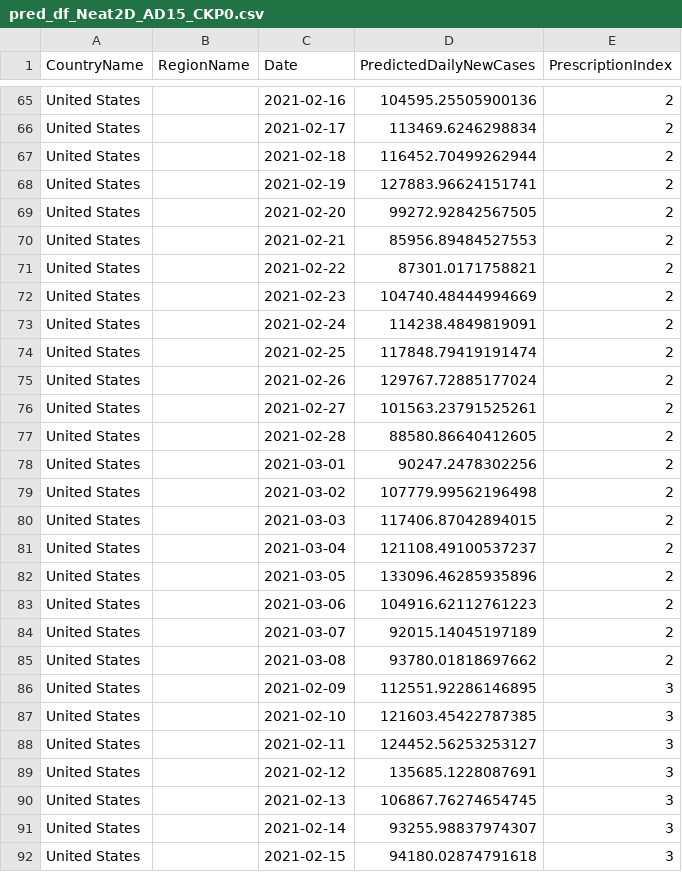
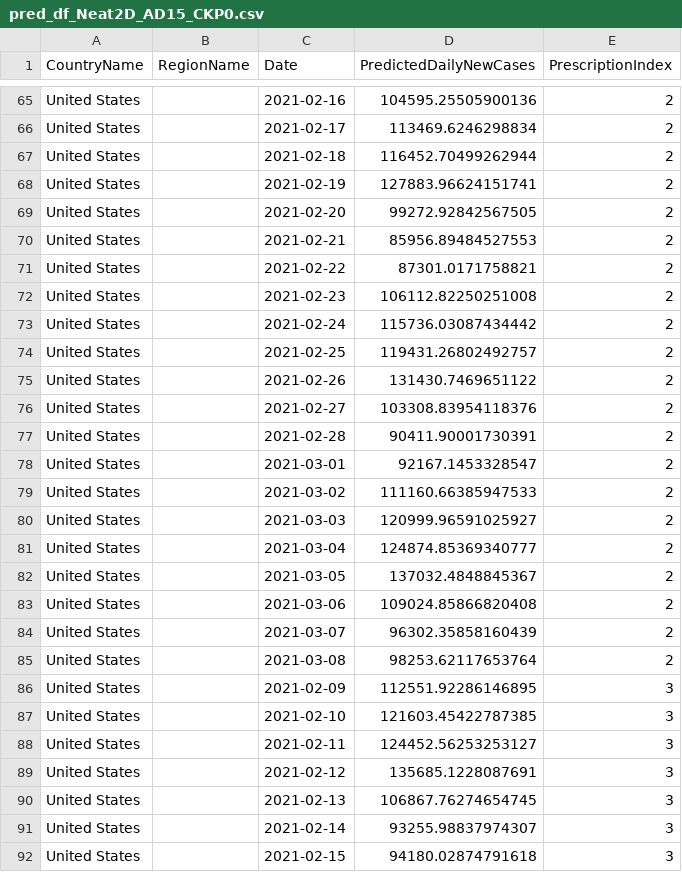
Before and after one commit to prabodhw96/Team-Streamlit, a CSV file: src/data/pred_df_Neat2D_AD15_CKP0.csv, drawn as a sheet; only a part is shown, gaps mark what is left out.

```diff
--- a/src/data/pred_df_Neat2D_AD15_CKP0.csv
+++ b/src/data/pred_df_Neat2D_AD15_CKP0.csv
@@ -71,16 +71,16 @@ United States,,2021-02-21,85956.89484527553,2
 United States,,2021-02-22,87301.0171758821,2
-United States,,2021-02-23,104740.48444994669,2
-United States,,2021-02-24,114238.4849819091,2
-United States,,2021-02-25,117848.79419191474,2
-United States,,2021-02-26,129767.72885177024,2
-United States,,2021-02-27,101563.23791525261,2
-United States,,2021-02-28,88580.86640412605,2
-United States,,2021-03-01,90247.2478302256,2
-United States,,2021-03-02,107779.99562196498,2
-United States,,2021-03-03,117406.87042894015,2
-United States,,2021-03-04,121108.49100537237,2
-United States,,2021-03-05,133096.46285935896,2
-United States,,2021-03-06,104916.62112761223,2
-United States,,2021-03-07,92015.14045197189,2
-United States,,2021-03-08,93780.01818697662,2
+United States,,2021-02-23,106112.82250251008,2
+United States,,2021-02-24,115736.03087434442,2
+United States,,2021-02-25,119431.26802492757,2
+United States,,2021-02-26,131430.7469651122,2
+United States,,2021-02-27,103308.83954118376,2
+United States,,2021-02-28,90411.90001730391,2
+United States,,2021-03-01,92167.1453328547,2
+United States,,2021-03-02,111160.66385947533,2
+United States,,2021-03-03,120999.96591025927,2
+United States,,2021-03-04,124874.85369340777,2
+United States,,2021-03-05,137032.4848845367,2
+United States,,2021-03-06,109024.85866820408,2
+United States,,2021-03-07,96302.35858160439,2
+United States,,2021-03-08,98253.62117653764,2
 United States,,2021-02-09,112551.92286146895,3
```
Also changed, not shown: src/data/pareto_presc.csv, src/data/res_df.csv, 11 other files.
